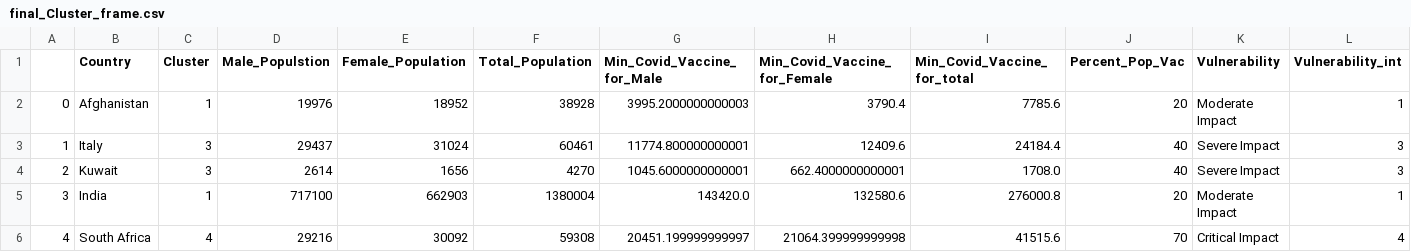
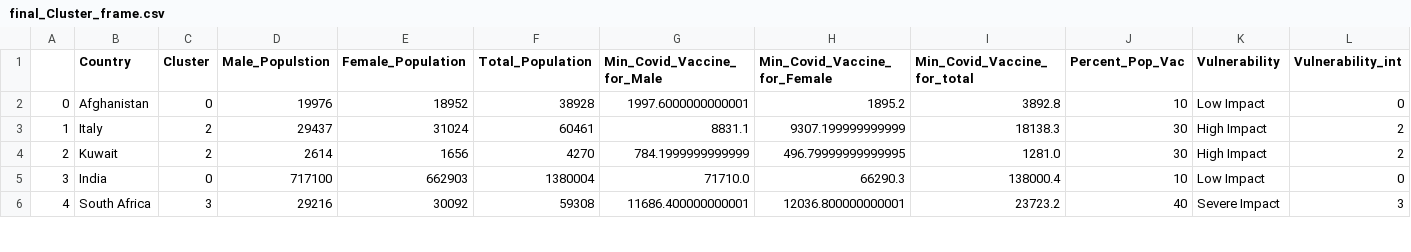
Before and after one commit to drkkgy/Covid19-Vaccine-Dosage-Predict, a CSV file: Experiment Scripts/final_Cluster_frame.csv, drawn as a sheet; only a part is shown; the diff covers the shown part only.

```diff
--- a/Experiment Scripts/final_Cluster_frame.csv
+++ b/Experiment Scripts/final_Cluster_frame.csv
@@ -1,6 +1,6 @@
 ,Country,Cluster,Male_Populstion,Female_Population,Total_Population,Min_Covid_Vaccine_for_Male,Min_Covid_Vaccine_for_Female,Min_Covid_Vaccine_for_total,Percent_Pop_Vac,Vulnerability,Vulnerability_int
-0,Afghanistan,1,19976,18952,38928,3995.2000000000003,3790.4,7785.6,20,Moderate Impact,1
-1,Italy,3,29437,31024,60461,11774.800000000001,12409.6,24184.4,40,Severe Impact,3
-2,Kuwait,3,2614,1656,4270,1045.6000000000001,662.4000000000001,1708.0,40,Severe Impact,3
-3,India,1,717100,662903,1380004,143420.0,132580.6,276000.8,20,Moderate Impact,1
-4,South Africa,4,29216,30092,59308,20451.199999999997,21064.399999999998,41515.6,70,Critical Impact,4
+0,Afghanistan,0,19976,18952,38928,1997.6000000000001,1895.2,3892.8,10,Low Impact,0
+1,Italy,2,29437,31024,60461,8831.1,9307.199999999999,18138.3,30,High Impact,2
+2,Kuwait,2,2614,1656,4270,784.1999999999999,496.79999999999995,1281.0,30,High Impact,2
+3,India,0,717100,662903,1380004,71710.0,66290.3,138000.4,10,Low Impact,0
+4,South Africa,3,29216,30092,59308,11686.400000000001,12036.800000000001,23723.2,40,Severe Impact,3
```
Also changed, not shown: 140 edited cells elsewhere in this file, 3 other files.
